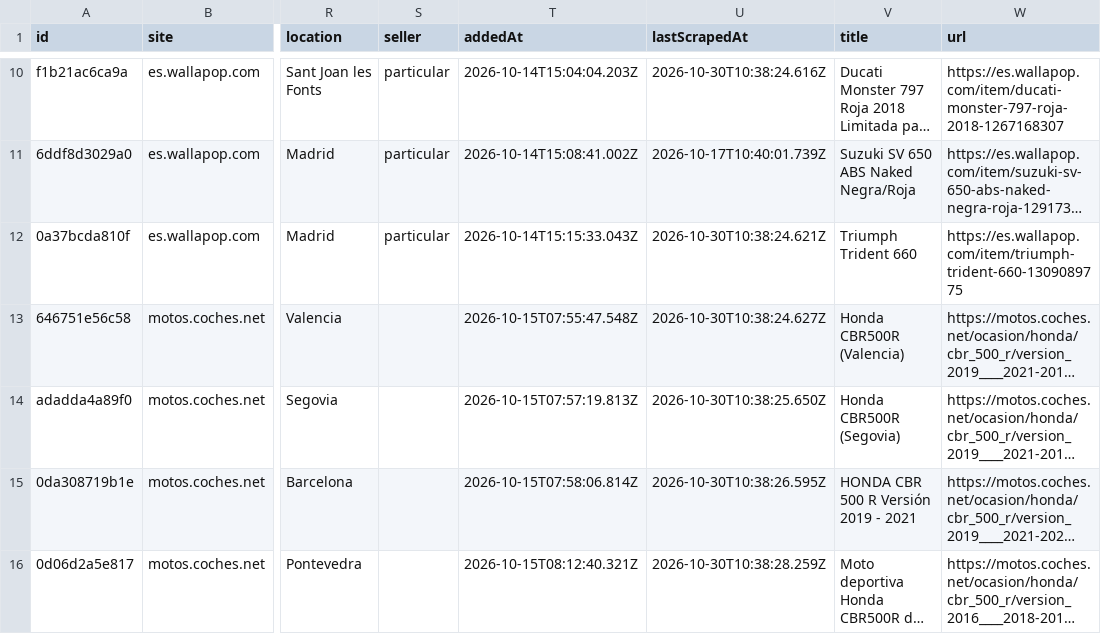
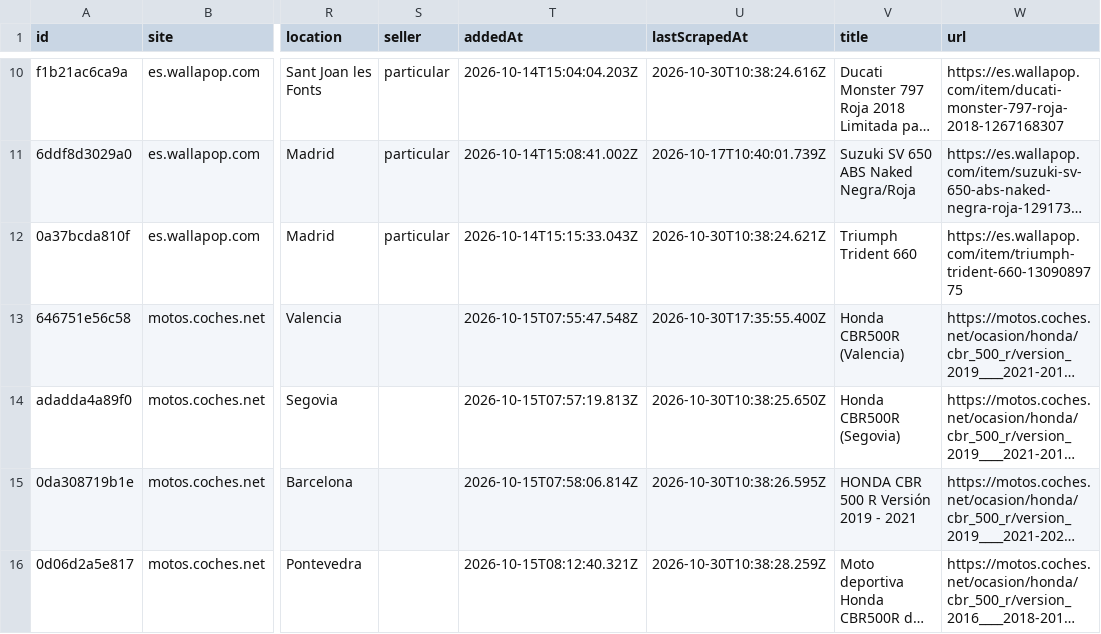
Before and after one commit to jonlautenschlager-partn/nnext-moto, a CSV file: data/export.csv, drawn as a sheet; only a part is shown, gaps mark what is left out; long unchanged cells end in …; the diff names each change by its address in the sheet, - before the commit and + after, or states it on an @@ line.

Commit message:
local new: update data [skip ci]

```diff
--- a/data/export.csv
+++ b/data/export.csv
-U13 (lastScrapedAt): 2026-10-30T10:38:24.627Z
+U13 (lastScrapedAt): 2026-10-30T17:35:55.400Z
```
Also changed, not shown: 2 other files.
